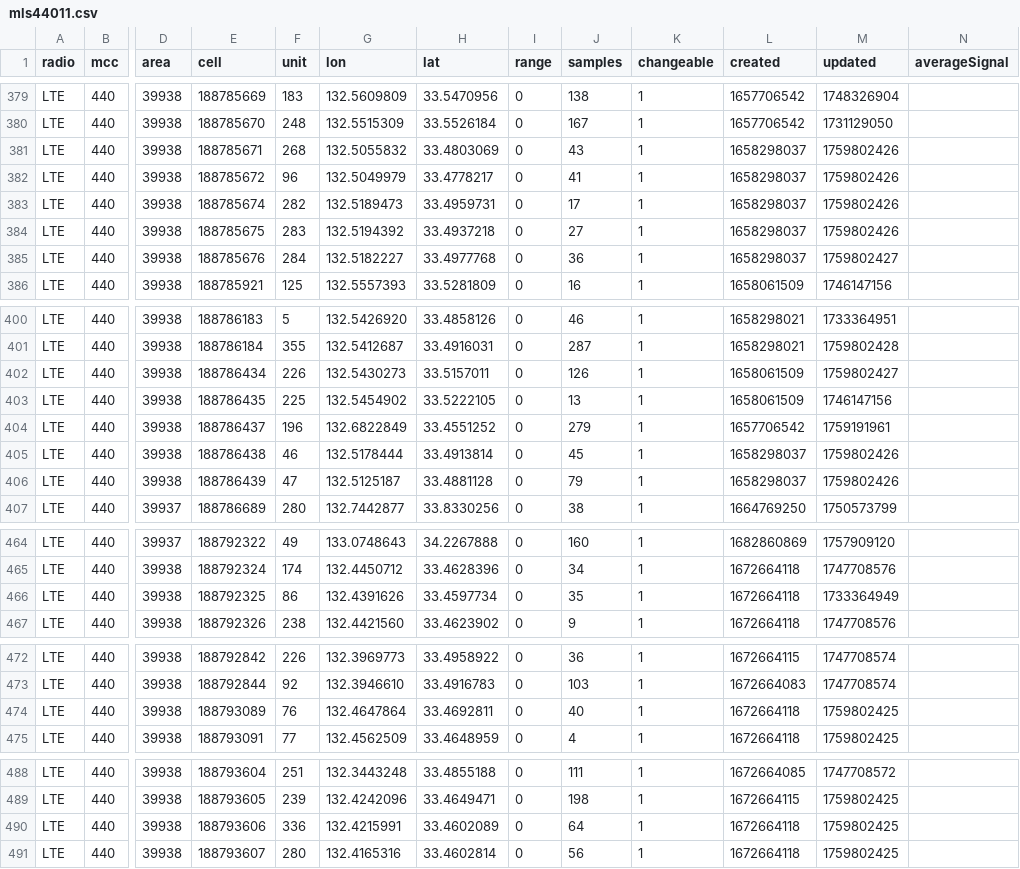
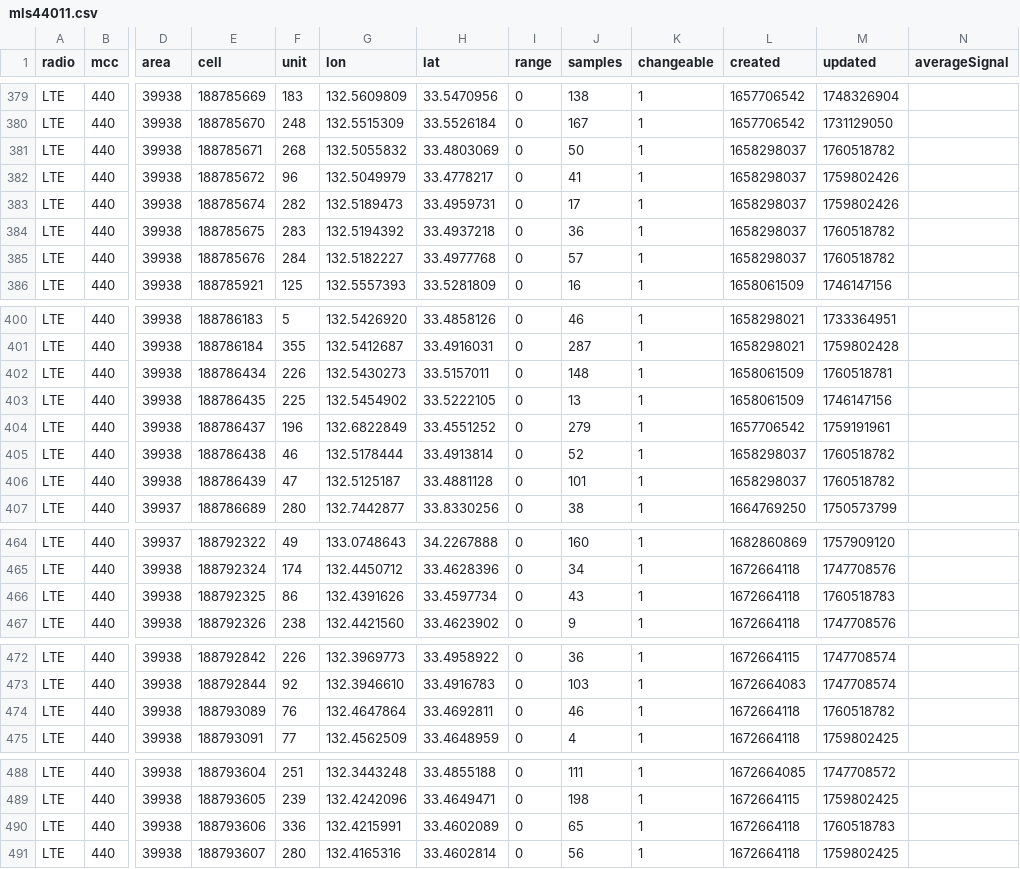
Before and after one commit to raku10ehime/kmz, a CSV file: mls44011.csv, drawn as a sheet; only a part is shown, gaps mark what is left out; the diff covers the shown part only; the diff names each change by its address in the sheet, - before the commit and + after, or states it on an @@ line.

```diff
--- a/mls44011.csv
+++ b/mls44011.csv
-J381 (samples): 43
+J381 (samples): 50
-M381 (updated): 1759802426
+M381 (updated): 1760518782
-J384 (samples): 27
+J384 (samples): 36
-M384 (updated): 1759802426
+M384 (updated): 1760518782
-J385 (samples): 36
+J385 (samples): 57
-M385 (updated): 1759802427
+M385 (updated): 1760518782
-J402 (samples): 126
+J402 (samples): 148
-M402 (updated): 1759802427
+M402 (updated): 1760518781
-J405 (samples): 45
+J405 (samples): 52
-M405:M406 (updated): 1759802426
+M405:M406 (updated): 1760518782
-J406 (samples): 79
+J406 (samples): 101
-J466 (samples): 35
+J466 (samples): 43
-M466 (updated): 1733364949
+M466 (updated): 1760518783
-J474 (samples): 40
+J474 (samples): 46
-M474 (updated): 1759802425
+M474 (updated): 1760518782
-J490 (samples): 64
+J490 (samples): 65
-M490 (updated): 1759802425
+M490 (updated): 1760518783
```
Also changed, not shown: 1 added row and 28 edited cells elsewhere in this file, 2 other files.
